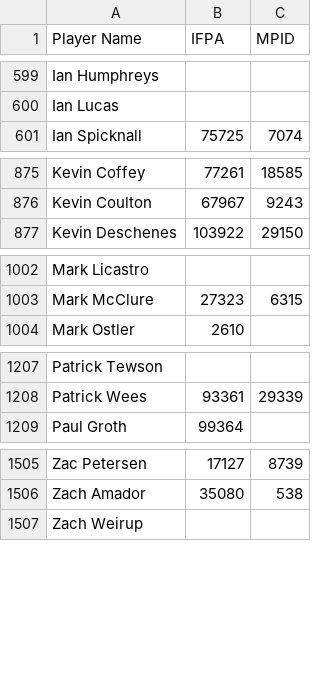
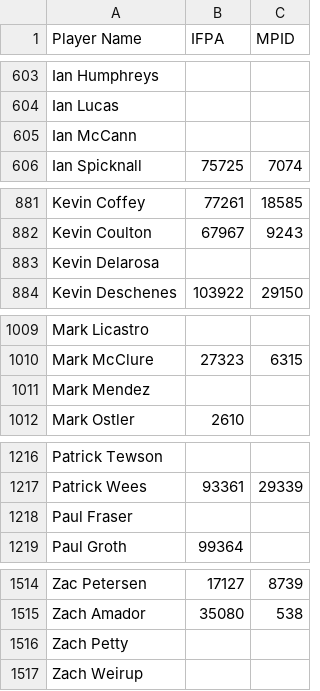
Before and after one commit to madcock/IPR, a CSV file: mnp-legacy-players.csv, drawn as a sheet; only a part is shown, gaps mark what is left out; the diff covers the shown part only.

```diff
--- a/mnp-legacy-players.csv
+++ b/mnp-legacy-players.csv
@@ -600,2 +604,3 @@ Ian Humphreys,,
 Ian Lucas,,
+Ian McCann,,
 Ian Spicknall,75725,7074
@@ -876,2 +882,3 @@ Kevin Coffey,77261,18585
 Kevin Coulton,67967,9243
+Kevin Delarosa,,
 Kevin Deschenes,103922,29150
@@ -1003,2 +1010,3 @@ Mark Licastro,,
 Mark McClure,27323,6315
+Mark Mendez,,
 Mark Ostler,2610,
@@ -1208,2 +1217,3 @@ Patrick Tewson,,
 Patrick Wees,93361,29339
+Paul Fraser,,
 Paul Groth,99364,
@@ -1506,2 +1515,3 @@ Zac Petersen,17127,8739
 Zach Amador,35080,538
+Zach Petty,,
 Zach Weirup,,
```
Also changed, not shown: 5 added rows and 1 moved row elsewhere in this file.
